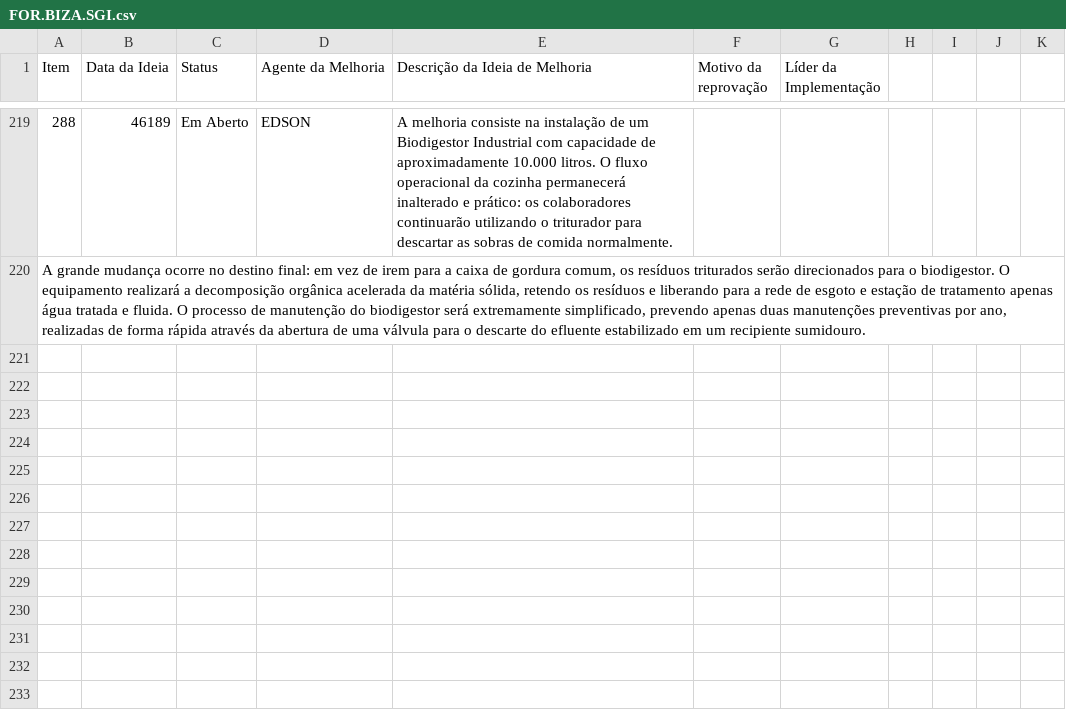
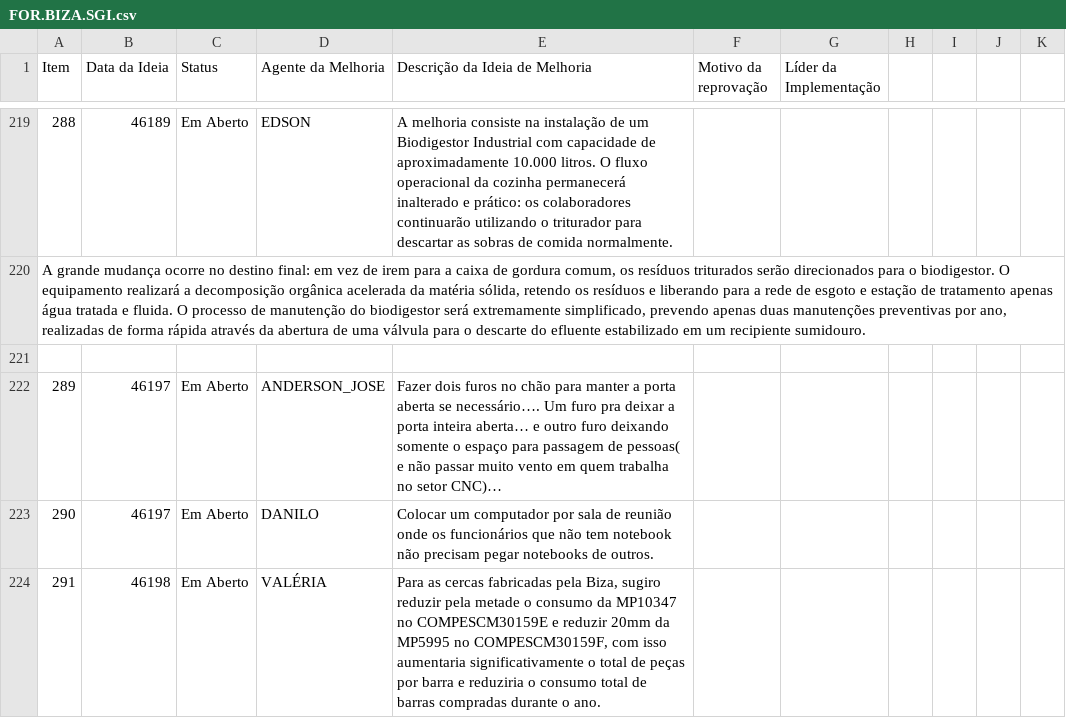
Before and after one commit to SGIBIZA/Catalogo-BIZA, a CSV file: FOR.BIZA.SGI.csv, drawn as a sheet; only a part is shown, gaps mark what is left out; the diff names each change by its address in the sheet, - before the commit and + after, or states it on an @@ line.

```diff
--- a/FOR.BIZA.SGI.csv
+++ b/FOR.BIZA.SGI.csv
+row 221: (empty)
+row 222: 289 | 46197 | Em Aberto | ANDERSON_JOSE | Fazer dois furos no chão para manter a porta aberta se necessário…. Um furo pra deixar a porta inteira aberta… e outro furo deixando somente o espaço para passagem de pessoas( e não passar muito vento em quem trabalha no setor CNC)…
+row 223: 290 | 46197 | Em Aberto | DANILO | Colocar um computador por sala de reunião onde os funcionários que não tem notebook não precisam pegar notebooks de outros.
+row 224: 291 | 46198 | Em Aberto | VALÉRIA | Para as cercas fabricadas pela Biza, sugiro reduzir pela metade o consumo da MP10347 no COMPESCM30159E e reduzir 20mm da MP5995 no COMPESCM30159F, com isso aumentaria significativamente o total de peças por barra e reduziria o consumo total de barras compradas durante o ano.
```
